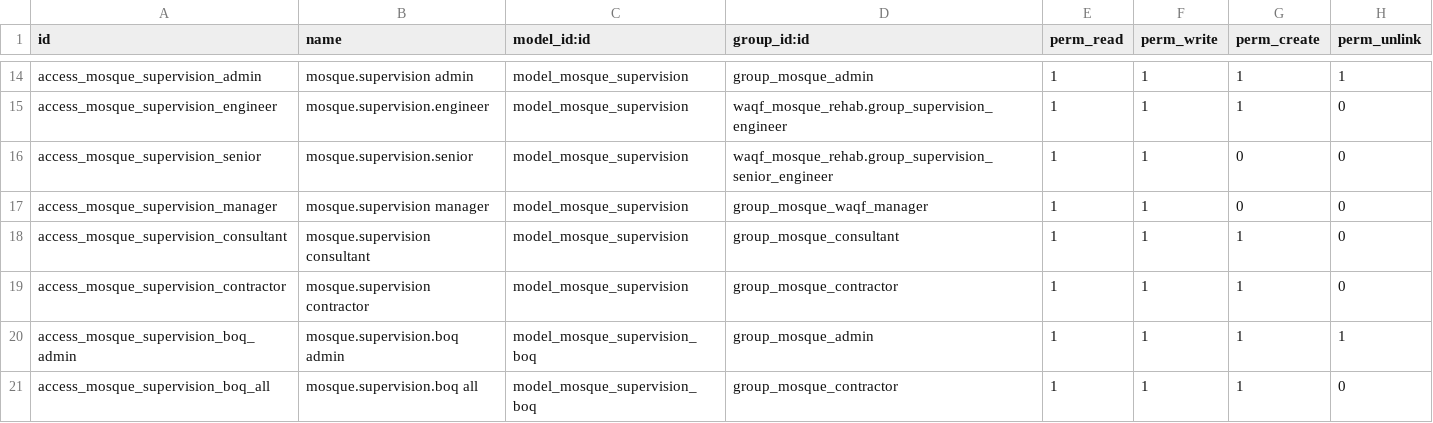
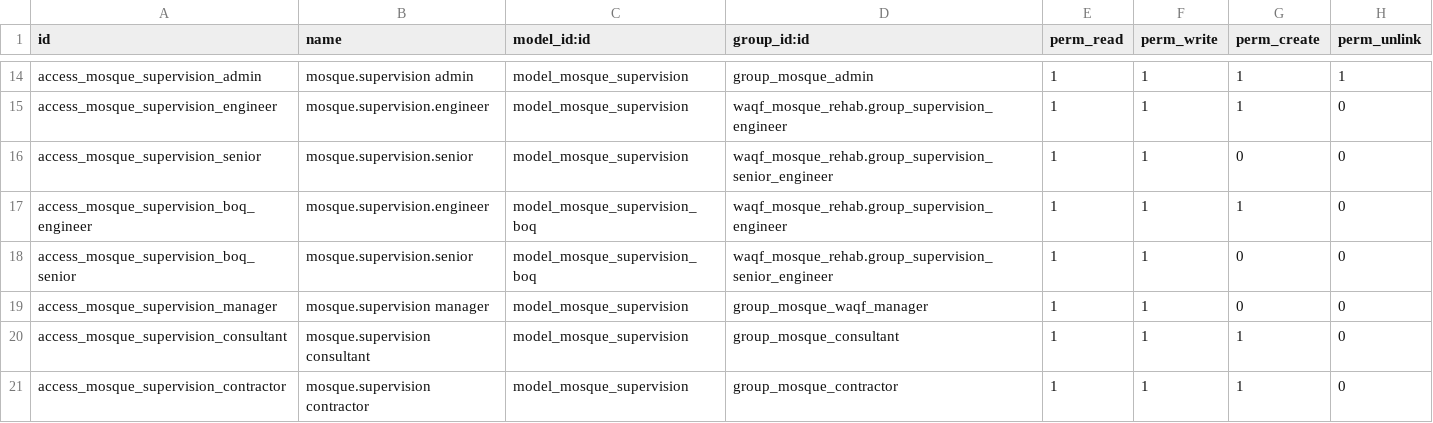
Before and after one commit to mojahd-hashim/odoo19, a CSV file: waqf_mosque_rehab/security/ir.model.access.csv, drawn as a sheet; only a part is shown, gaps mark what is left out; the shorter side is filled out with more unchanged rows; the diff names each change by its address in the sheet, - before the commit and + after, or states it on an @@ line.

Commit message:
update

```diff
--- a/waqf_mosque_rehab/security/ir.model.access.csv
+++ b/waqf_mosque_rehab/security/ir.model.access.csv
+row 17: access_mosque_supervision_boq_engineer | mosque.supervision.engineer | model_mosque_supervision_boq | waqf_mosque_rehab.group_supervision_engineer | 1 | 1 | 1 | 0
+row 18: access_mosque_supervision_boq_senior | mosque.supervision.senior | model_mosque_supervision_boq | waqf_mosque_rehab.group_supervision_senior_engineer | 1 | 1 | 0 | 0
```
